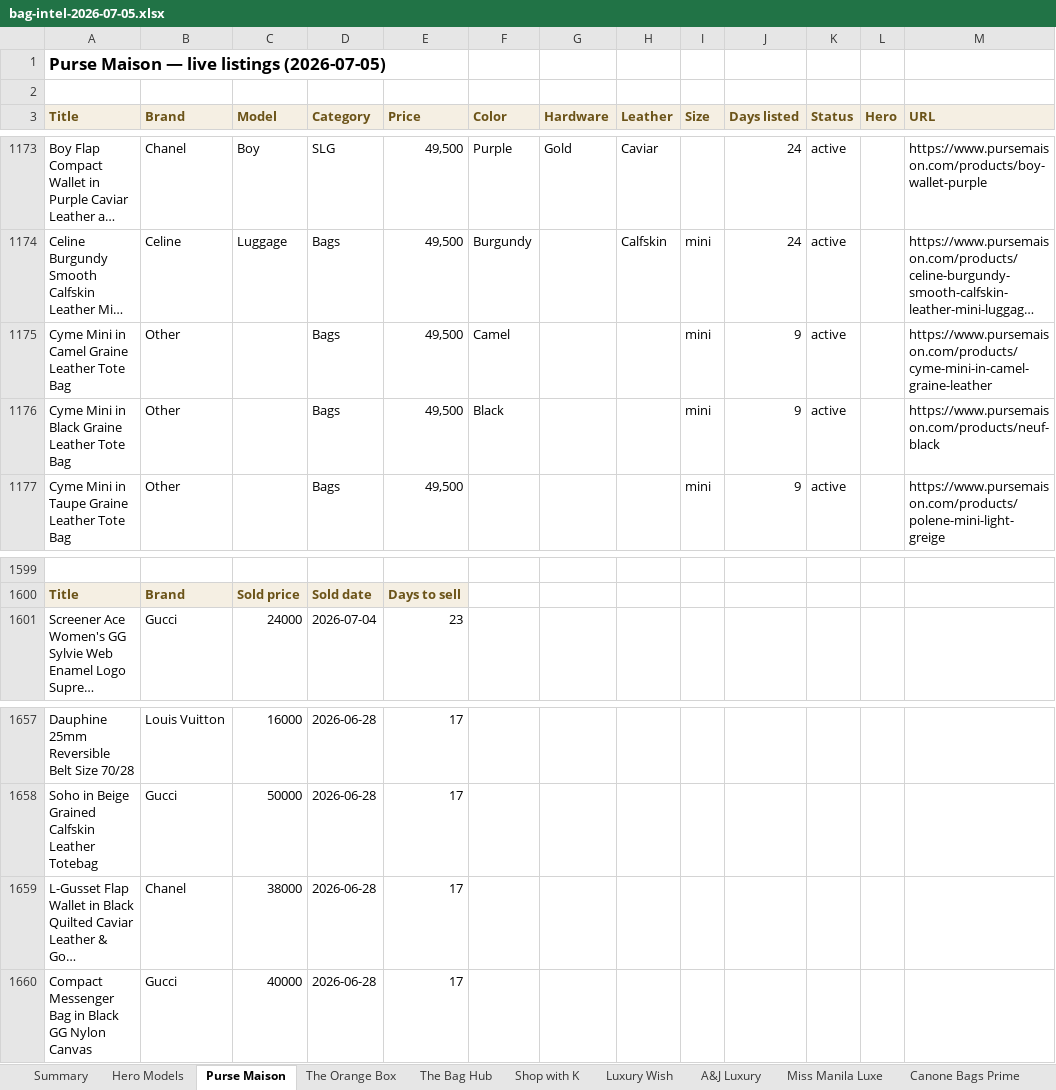
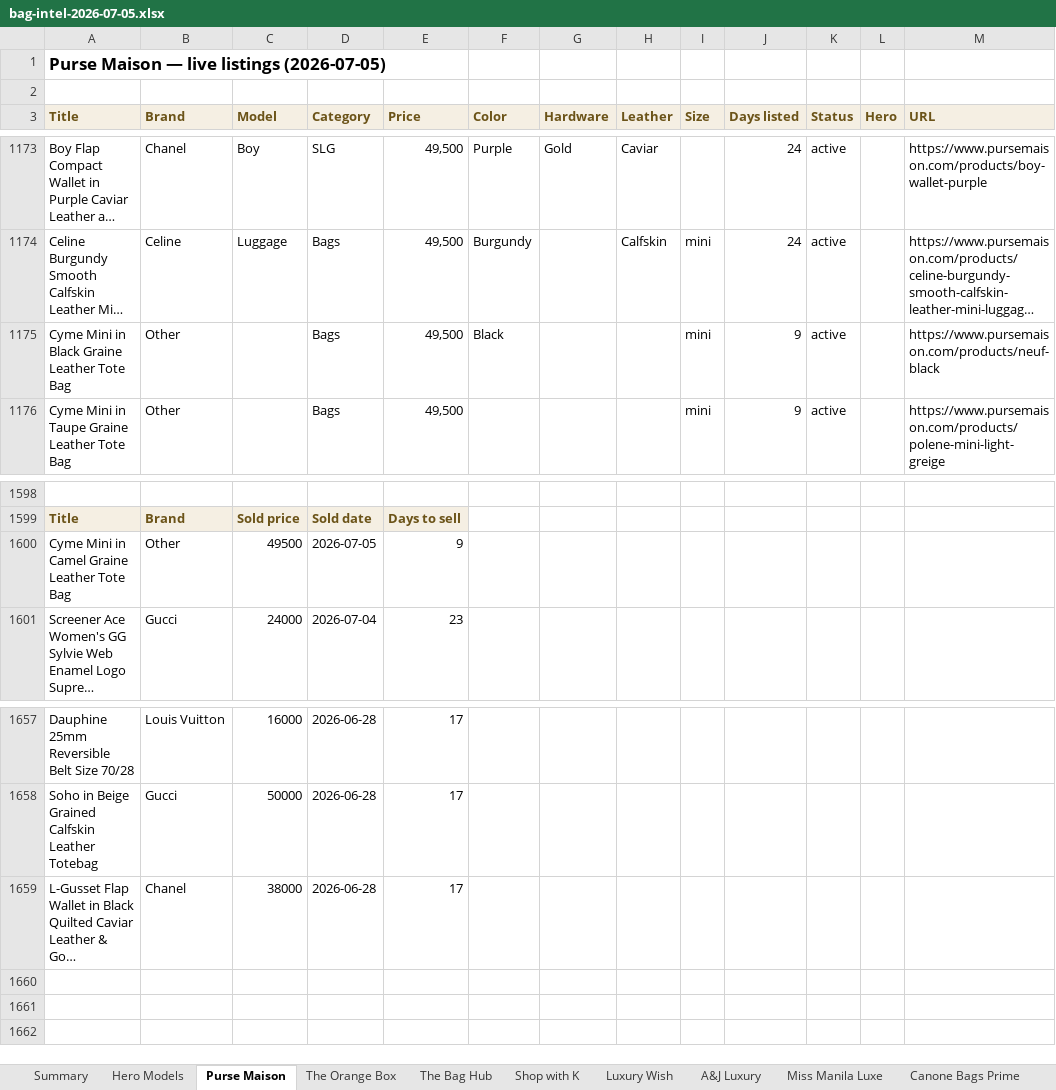
Before and after one commit to rbbincal-cpu/bag-intel, an Excel workbook: exports/bag-intel-2026-07-05.xlsx, sheet Purse Maison, drawn as a sheet; only a part is shown, gaps mark what is left out; long unchanged cells end in …; values as stored, in another font and other column widths than the file's, no borders; removed rows and columns are numbered as before the commit, all else as after; the diff names each change by its address in the sheet, - before the commit and + after, or states it on an @@ line.

```diff
--- a/exports/bag-intel-2026-07-05.xlsx (sheet Purse Maison)
+++ b/exports/bag-intel-2026-07-05.xlsx (sheet Purse Maison)
-row 1175: Cyme Mini in Camel Graine Leather Tote Bag | Other |  | Bags | 49,500 | Camel |  |  | mini | 9 | active |  | https://www.pursemaison.com/products/cyme-mini-in-camel-graine-leather
+row 1600: Cyme Mini in Camel Graine Leather Tote Bag | Other | 49500 | 2026-07-05 | 9
-row 1660: Compact Messenger Bag in Black GG Nylon Canvas | Gucci | 40000 | 2026-06-28 | 17
```
Also changed, not shown: sheet Summary, 3 other files.
